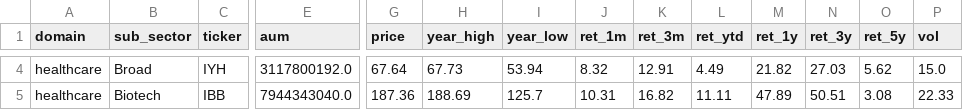
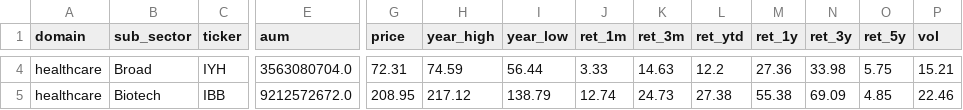
Before and after one commit to chenhongdao2-blip/invest-dashboard, a CSV file: data/external/etf_hc_universe.csv, drawn as a sheet; only a part is shown, gaps mark what is left out; the diff covers the shown part only; the diff names each change by its address in the sheet, - before the commit and + after, or states it on an @@ line.

```diff
--- a/data/external/etf_hc_universe.csv
+++ b/data/external/etf_hc_universe.csv
-E4 (aum): 3117800192.0
+E4 (aum): 3563080704.0
-G4 (price): 67.64
+G4 (price): 72.31
-H4 (year_high): 67.73
+H4 (year_high): 74.59
-I4 (year_low): 53.94
+I4 (year_low): 56.44
-J4 (ret_1m): 8.32
+J4 (ret_1m): 3.33
-K4 (ret_3m): 12.91
+K4 (ret_3m): 14.63
-L4 (ret_ytd): 4.49
+L4 (ret_ytd): 12.2
-M4 (ret_1y): 21.82
+M4 (ret_1y): 27.36
-N4 (ret_3y): 27.03
+N4 (ret_3y): 33.98
-O4 (ret_5y): 5.62
+O4 (ret_5y): 5.75
-P4 (vol): 15.0
+P4 (vol): 15.21
-E5 (aum): 7944343040.0
+E5 (aum): 9212572672.0
-G5 (price): 187.36
+G5 (price): 208.95
-H5 (year_high): 188.69
+H5 (year_high): 217.12
-I5 (year_low): 125.7
+I5 (year_low): 138.79
-J5 (ret_1m): 10.31
+J5 (ret_1m): 12.74
-K5 (ret_3m): 16.82
+K5 (ret_3m): 24.73
-L5 (ret_ytd): 11.11
+L5 (ret_ytd): 27.38
-M5 (ret_1y): 47.89
+M5 (ret_1y): 55.38
-N5 (ret_3y): 50.51
+N5 (ret_3y): 69.09
-O5 (ret_5y): 3.08
+O5 (ret_5y): 4.85
-P5 (vol): 22.33
+P5 (vol): 22.46
```
Also changed, not shown: 88 edited cells elsewhere in this file, data/external/etf_hc_holdings.csv, 2 other files.
